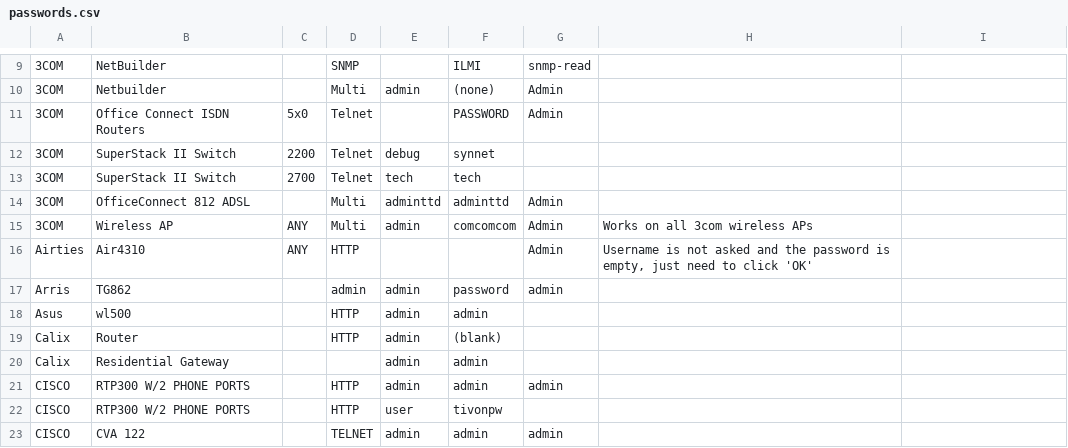
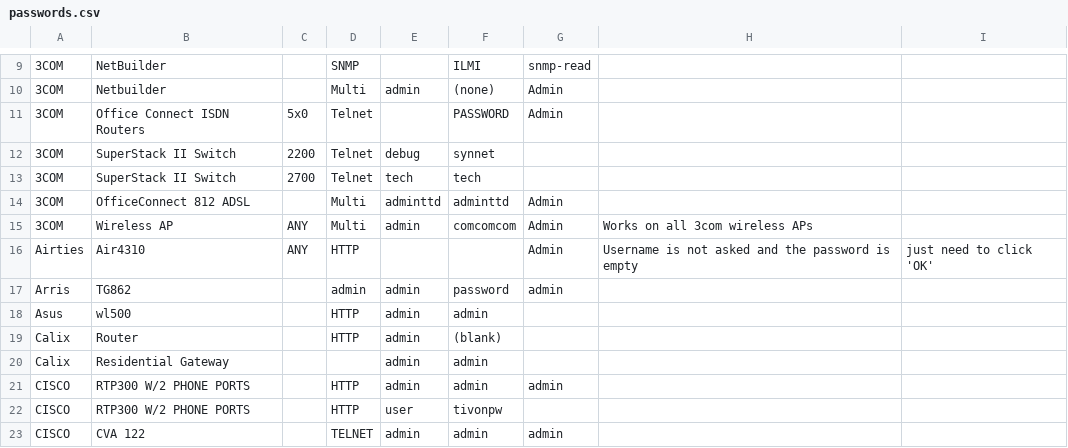
Before and after one commit to many-passwords/many-passwords, a CSV file: passwords.csv, drawn as a sheet; only a part is shown, gaps mark what is left out; the diff names each change by its address in the sheet, - before the commit and + after, or states it on an @@ line.

Commit message:
Update passwords.csv

```diff
--- a/passwords.csv
+++ b/passwords.csv
-H16: …password is empty, just need to click 'OK'
+H16: …password is empty
-I16: (empty)
+I16: just need to click 'OK'
```
